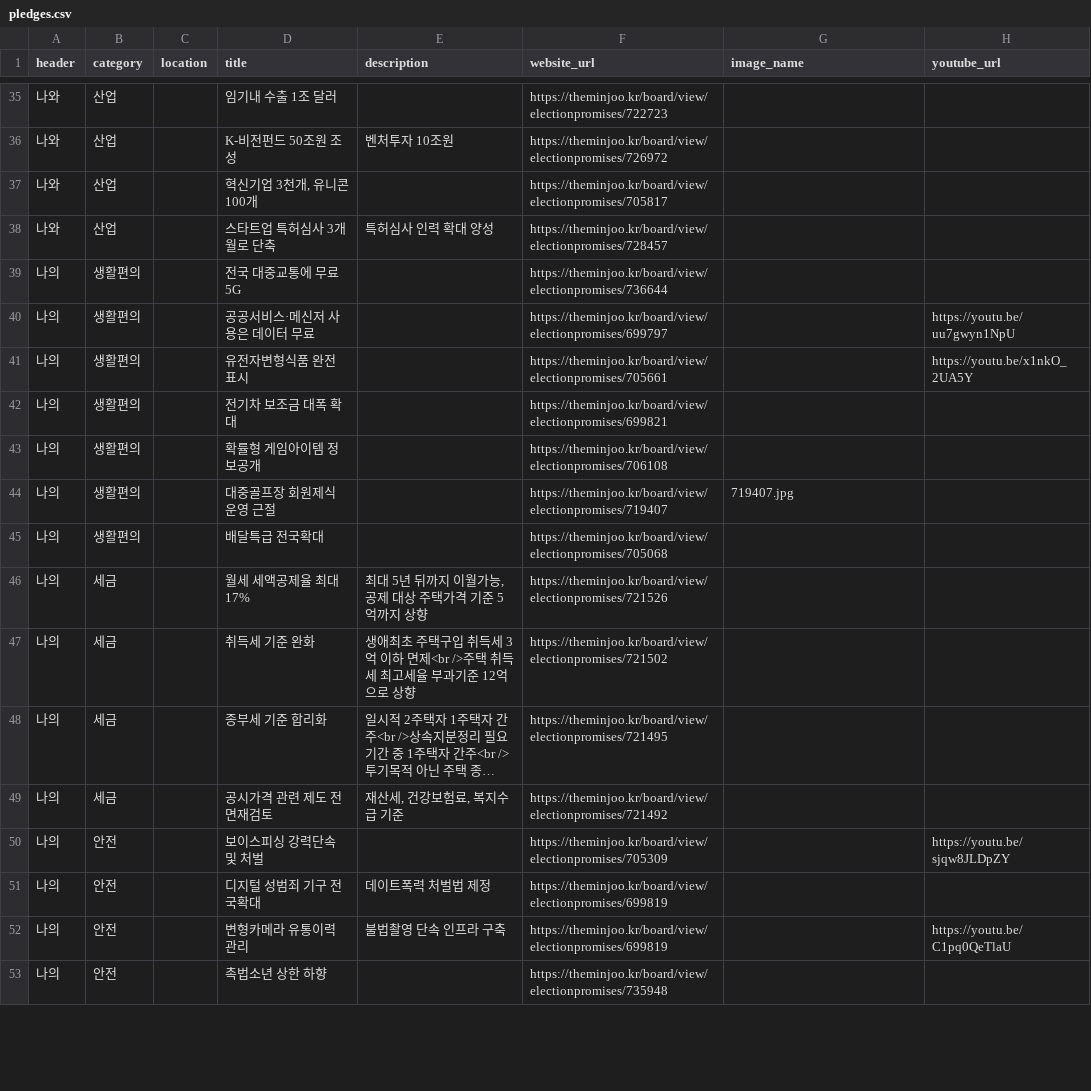
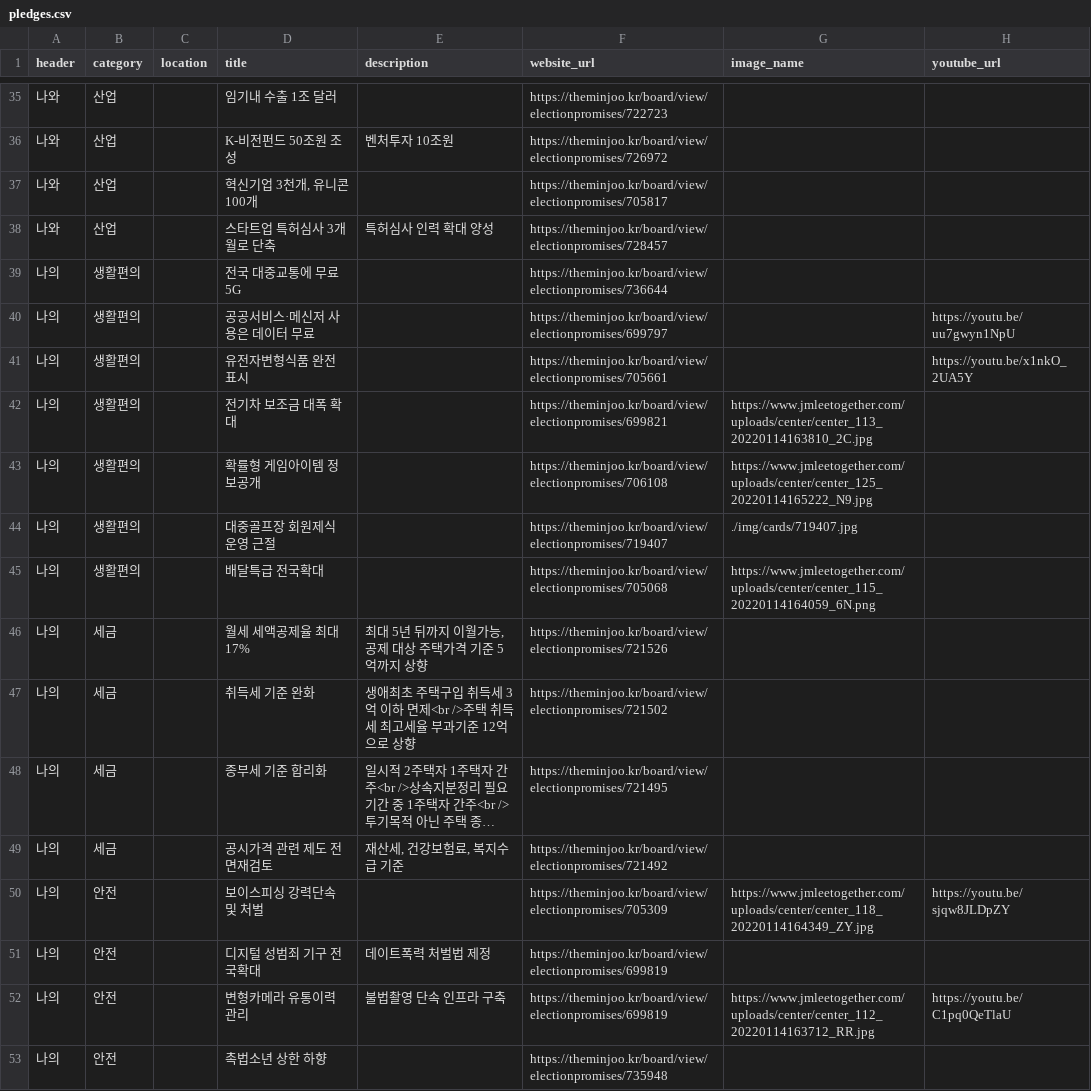
Before and after one commit to p4u-jm/p4u-jm.github.io, a CSV file: data/pledges.csv, drawn as a sheet; only a part is shown, gaps mark what is left out; long unchanged cells end in …; the diff covers the shown part only.

Commit message:
updated: data, foldPledge()

```diff
--- a/data/pledges.csv
+++ b/data/pledges.csv
@@ -41,6 +41,6 @@
 나의,생활편의,,유전자변형식품 완전 표시,,https://theminjoo.kr/board/view/electionpromises/705661,,https://youtu.be/x1nkO_2UA5Y
-나의,생활편의,,전기차 보조금 대폭 확대,,https://theminjoo.kr/board/view/electionpromises/699821,,
-나의,생활편의,,확률형 게임아이템 정보공개,,https://theminjoo.kr/board/view/electionpromises/706108,,
-나의,생활편의,,대중골프장 회원제식 운영 근절,,https://theminjoo.kr/board/view/electionpromises/719407,719407.jpg,
-나의,생활편의,,배달특급 전국확대,,https://theminjoo.kr/board/view/electionpromises/705068,,
+나의,생활편의,,전기차 보조금 대폭 확대,,https://theminjoo.kr/board/view/electionpromises/699821,https://www.jmleetogether.com/uploads/center/center_113_20220114163810_2C.jpg,
+나의,생활편의,,확률형 게임아이템 정보공개,,https://theminjoo.kr/board/view/electionpromises/706108,https://www.jmleetogether.com/uploads/center/center_125_20220114165222_N9.jpg,
+나의,생활편의,,대중골프장 회원제식 운영 근절,,https://theminjoo.kr/board/view/electionpromises/719407,./img/cards/719407.jpg,
+나의,생활편의,,배달특급 전국확대,,https://theminjoo.kr/board/view/electionpromises/705068,https://www.jmleetogether.com/uploads/center/center_115_20220114164059_6N.png,
 나의,세금,,월세 세액공제율 최대 17%,"최대 5년 뒤까지 이월가능, 공제 대상 주택가격 기준 5억까지 상향",https://theminjoo.kr/board/view/electionpromises/721526,,
@@ -49,5 +49,5 @@
 나의,세금,,공시가격 관련 제도 전면재검토,"재산세, 건강보험료, 복지수급 기준",https://theminjoo.kr/board/view/electionpromises/721492,,
-나의,안전,,보이스피싱 강력단속 및 처벌,,https://theminjoo.kr/board/view/electionpromises/705309,,https://youtu.be/sjqw8JLDpZY
+나의,안전,,보이스피싱 강력단속 및 처벌,,https://theminjoo.kr/board/view/electionpromises/705309,https://www.jmleetogether.com/uploads/center/center_118_20220114164349_ZY.jpg,https://youtu.be/sjqw8JLDpZY
 나의,안전,,디지털 성범죄 기구 전국확대,데이트폭력 처벌법 제정,https://theminjoo.kr/board/view/electionpromises/699819,,
-나의,안전,,변형카메라 유통이력 관리,불법촬영 단속 인프라 구축,https://theminjoo.kr/board/view/electionpromises/699819,,https://youtu.be/C1pq0QeTlaU
+나의,안전,,변형카메라 유통이력 관리,불법촬영 단속 인프라 구축,https://theminjoo.kr/board/view/electionpromises/699819,https://www.jmleetogether.com/uploads/center/center_112_20220114163712_RR.jpg,https://youtu.be/C1pq0QeTlaU
 나의,안전,,촉법소년 상한 하향,,https://theminjoo.kr/board/view/electionpromises/735948,,
```
Also changed, not shown: 40 edited cells elsewhere in this file, 3 other files.
